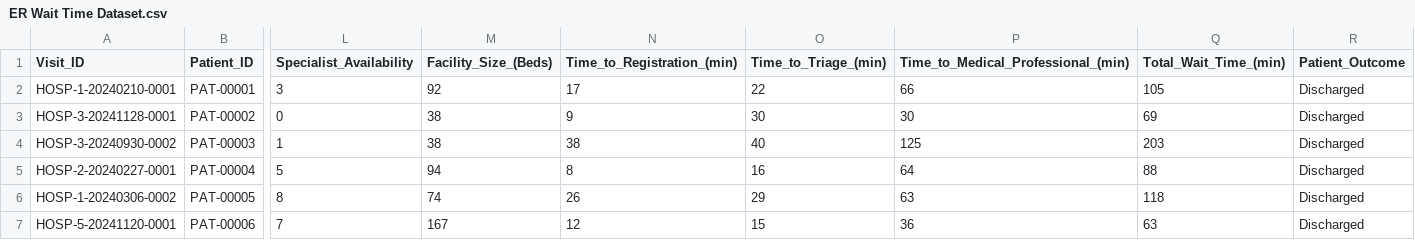
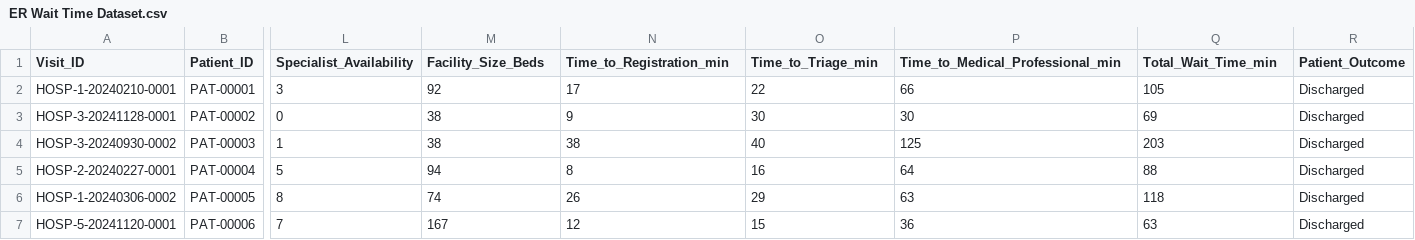
Before and after one commit to kalilaingco/ERWaitTimes, a CSV file: ER Wait Time Dataset.csv, drawn as a sheet; only a part is shown, gaps mark what is left out; the diff names each change by its address in the sheet, - before the commit and + after, or states it on an @@ line.

```diff
--- a/ER Wait Time Dataset.csv
+++ b/ER Wait Time Dataset.csv
-M1: Facility_Size_(Beds)
+M1: Facility_Size_Beds
-N1: Time_to_Registration_(min)
+N1: Time_to_Registration_min
-O1: Time_to_Triage_(min)
+O1: Time_to_Triage_min
-P1: Time_to_Medical_Professional_(min)
+P1: Time_to_Medical_Professional_min
-Q1: Total_Wait_Time_(min)
+Q1: Total_Wait_Time_min
```
Also changed, not shown: 1 other file.
